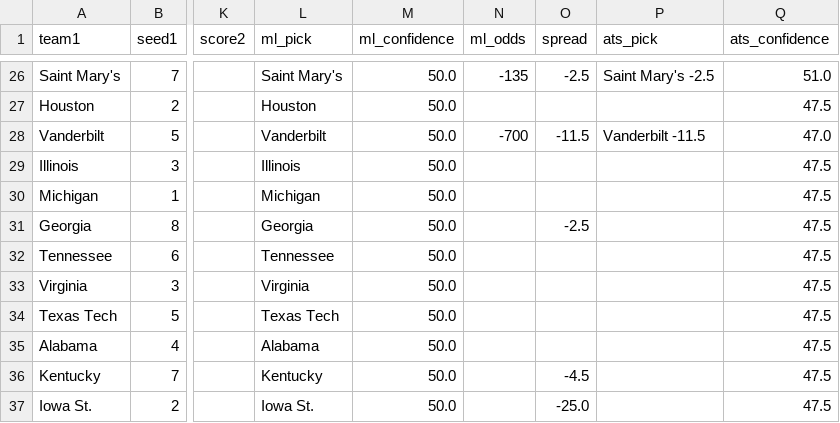
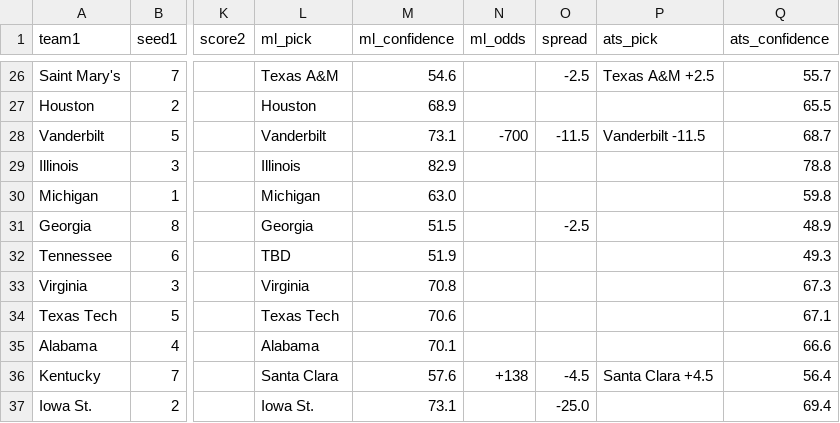
Before and after one commit to ctorres2406/sixth-sense-strategy, a CSV file: data/espn_scores.csv, drawn as a sheet; only a part is shown, gaps mark what is left out; the diff covers the shown part only; the diff names each change by its address in the sheet, - before the commit and + after, or states it on an @@ line.

```diff
--- a/data/espn_scores.csv
+++ b/data/espn_scores.csv
-L26 (ml_pick): Saint Mary's
+L26 (ml_pick): Texas A&M
-M26 (ml_confidence): 50.0
+M26 (ml_confidence): 54.6
-N26 (ml_odds): -135
+N26 (ml_odds): (empty)
-P26 (ats_pick): Saint Mary's -2.5
+P26 (ats_pick): Texas A&M +2.5
-Q26 (ats_confidence): 51.0
+Q26 (ats_confidence): 55.7
-M27 (ml_confidence): 50.0
+M27 (ml_confidence): 68.9
-Q27 (ats_confidence): 47.5
+Q27 (ats_confidence): 65.5
-M28 (ml_confidence): 50.0
+M28 (ml_confidence): 73.1
-Q28 (ats_confidence): 47.0
+Q28 (ats_confidence): 68.7
-M29 (ml_confidence): 50.0
+M29 (ml_confidence): 82.9
-Q29 (ats_confidence): 47.5
+Q29 (ats_confidence): 78.8
-M30 (ml_confidence): 50.0
+M30 (ml_confidence): 63.0
-Q30 (ats_confidence): 47.5
+Q30 (ats_confidence): 59.8
-M31 (ml_confidence): 50.0
+M31 (ml_confidence): 51.5
-Q31 (ats_confidence): 47.5
+Q31 (ats_confidence): 48.9
-L32 (ml_pick): Tennessee
+L32 (ml_pick): TBD
-M32 (ml_confidence): 50.0
+M32 (ml_confidence): 51.9
-Q32 (ats_confidence): 47.5
+Q32 (ats_confidence): 49.3
-M33 (ml_confidence): 50.0
+M33 (ml_confidence): 70.8
-Q33 (ats_confidence): 47.5
+Q33 (ats_confidence): 67.3
-M34 (ml_confidence): 50.0
+M34 (ml_confidence): 70.6
-Q34 (ats_confidence): 47.5
+Q34 (ats_confidence): 67.1
-M35 (ml_confidence): 50.0
+M35 (ml_confidence): 70.1
-Q35 (ats_confidence): 47.5
+Q35 (ats_confidence): 66.6
-L36 (ml_pick): Kentucky
+L36 (ml_pick): Santa Clara
-M36 (ml_confidence): 50.0
+M36 (ml_confidence): 57.6
-N36 (ml_odds): (empty)
+N36 (ml_odds): +138
-P36 (ats_pick): (empty)
+P36 (ats_pick): Santa Clara +4.5
-Q36 (ats_confidence): 47.5
+Q36 (ats_confidence): 56.4
-M37 (ml_confidence): 50.0
+M37 (ml_confidence): 73.1
-Q37 (ats_confidence): 47.5
+Q37 (ats_confidence): 69.4
```
Also changed, not shown: 58 edited cells elsewhere in this file.
